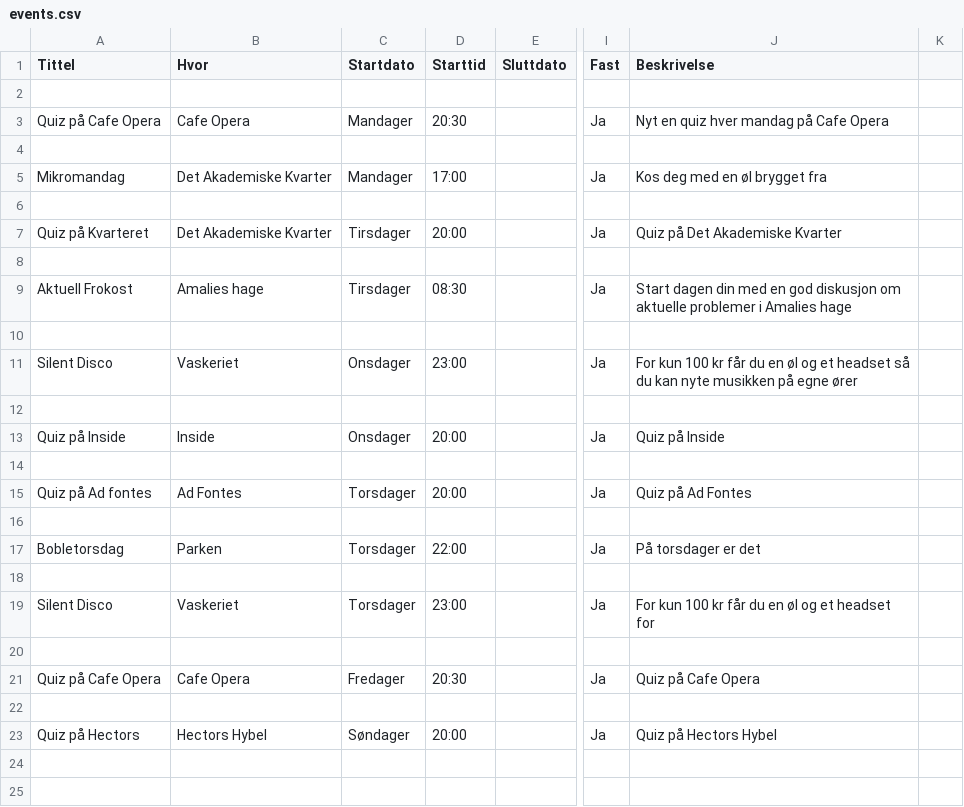
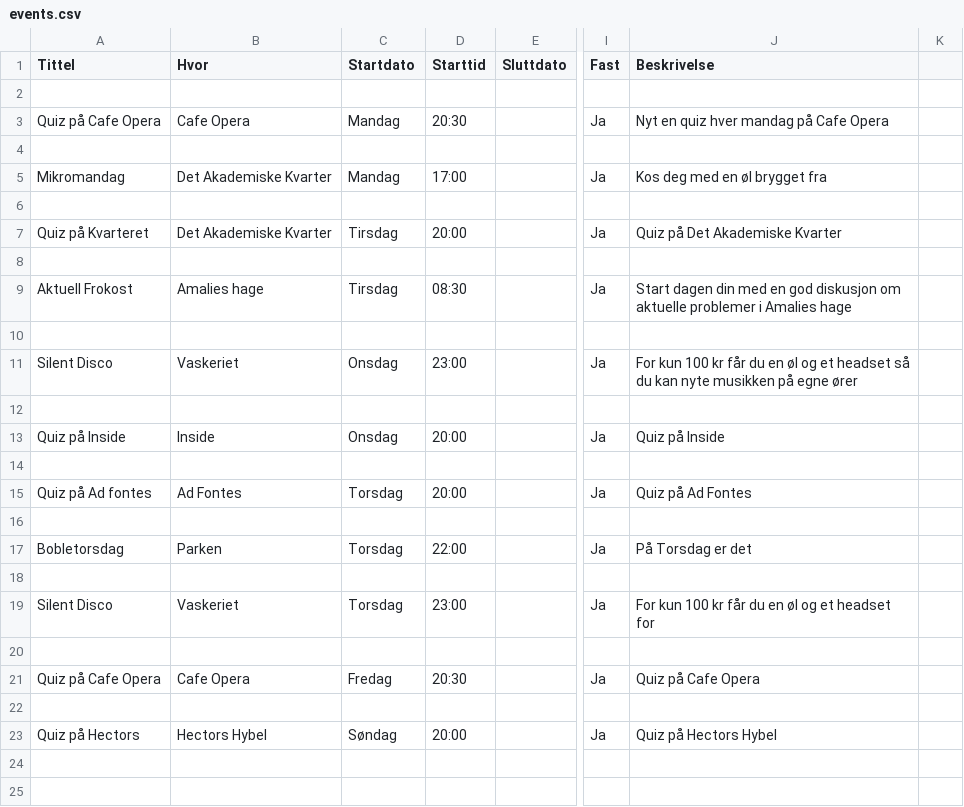
Before and after one commit to Havegum/Kulturpulsen, a CSV file: events.csv, drawn as a sheet; only a part is shown, gaps mark what is left out; the diff names each change by its address in the sheet, - before the commit and + after, or states it on an @@ line.

```diff
--- a/events.csv
+++ b/events.csv
-C3 (Startdato): Mandager
+C3 (Startdato): Mandag
-C5 (Startdato): Mandager
+C5 (Startdato): Mandag
-C7 (Startdato): Tirsdager
+C7 (Startdato): Tirsdag
-C9 (Startdato): Tirsdager
+C9 (Startdato): Tirsdag
-C11 (Startdato): Onsdager
+C11 (Startdato): Onsdag
-C13 (Startdato): Onsdager
+C13 (Startdato): Onsdag
-C15 (Startdato): Torsdager
+C15 (Startdato): Torsdag
-C17 (Startdato): Torsdager
+C17 (Startdato): Torsdag
-J17 (Beskrivelse): På torsdager er det
+J17 (Beskrivelse): På Torsdag er det
-C19 (Startdato): Torsdager
+C19 (Startdato): Torsdag
-C21 (Startdato): Fredager
+C21 (Startdato): Fredag
-C23 (Startdato): Søndager
+C23 (Startdato): Søndag
```
Also changed, not shown: 2 other files.
